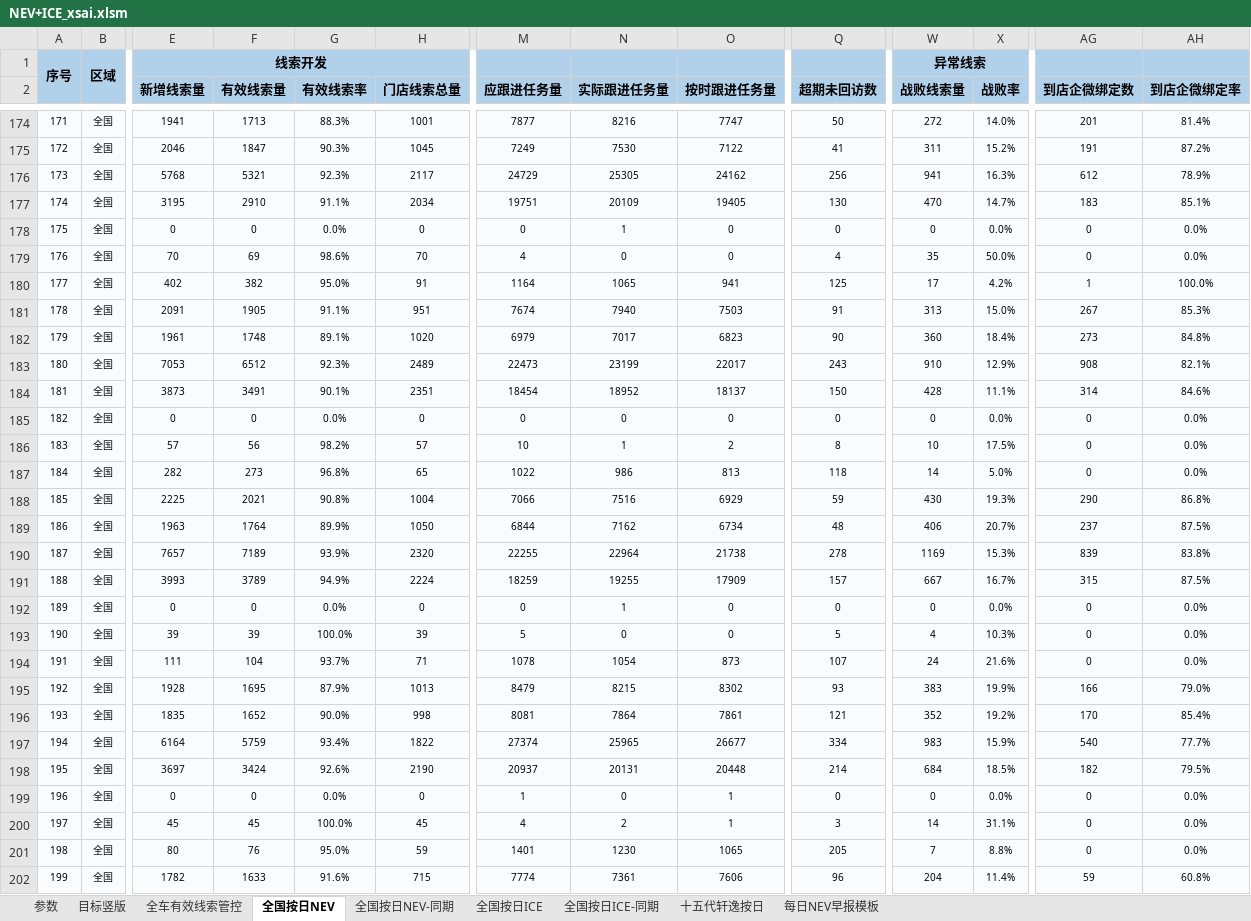
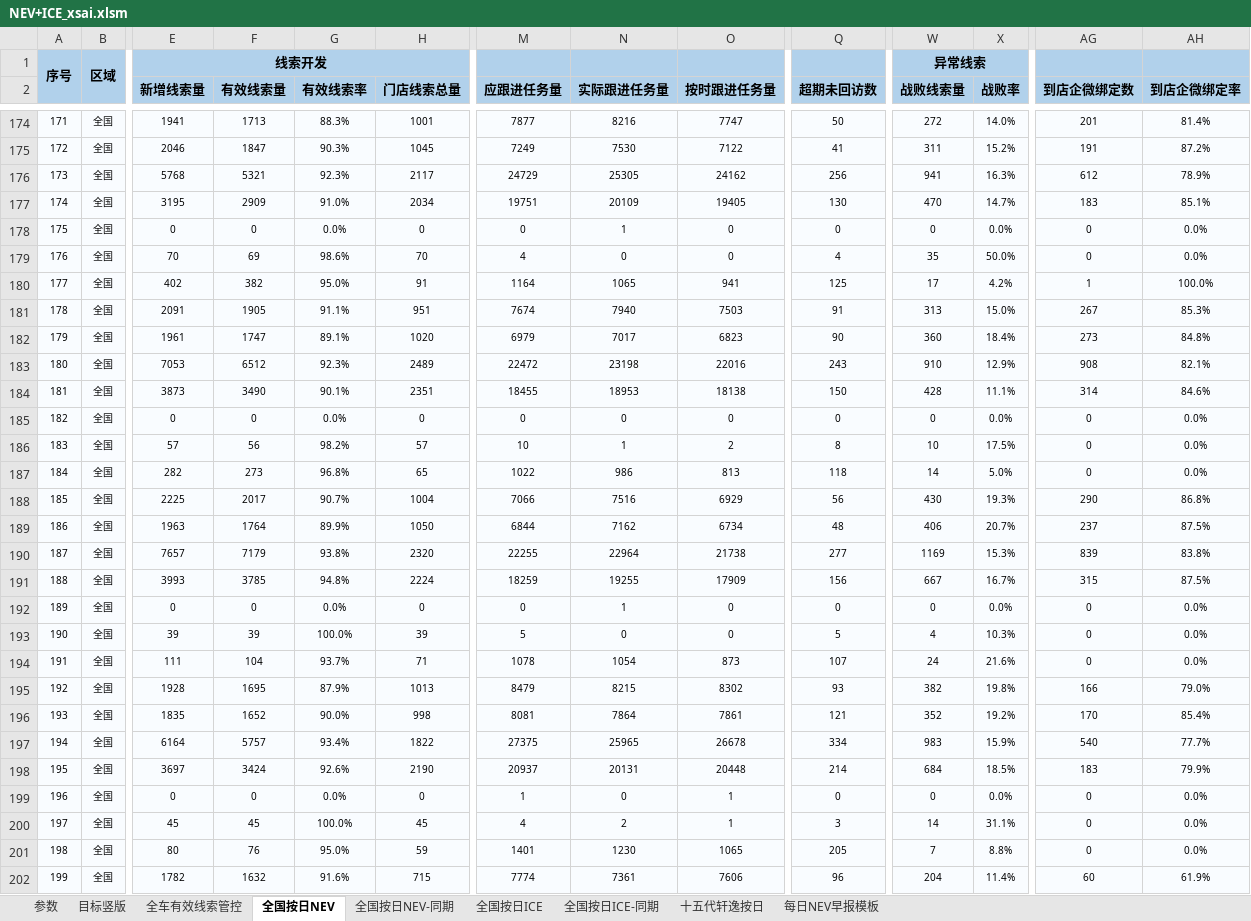
Before and after one commit to Django604/AI_Digest, an Excel workbook: data/source/NEV+ICE_xsai.xlsm, sheet 全国按日NEV, drawn as a sheet; only a part is shown, gaps mark what is left out; values as stored, in another font and other column widths than the file's, no borders; the diff covers the shown part only; the diff names each change by its address in the sheet, - before the commit and + after, or states it on an @@ line.

Commit message:
Auto publish dashboard data 2026-09-03 (silent)

```diff
--- a/data/source/NEV+ICE_xsai.xlsm (sheet 全国按日NEV)
+++ b/data/source/NEV+ICE_xsai.xlsm (sheet 全国按日NEV)
-F177 (有效线索量): 2910
+F177 (有效线索量): 2909
-G177 (有效线索率): 91.1%
+G177 (有效线索率): 91.0%
-F182 (有效线索量): 1748
+F182 (有效线索量): 1747
-M183 (应跟进任务量): 22473
+M183 (应跟进任务量): 22472
-N183 (实际跟进任务量): 23199
+N183 (实际跟进任务量): 23198
-O183 (按时跟进任务量): 22017
+O183 (按时跟进任务量): 22016
-F184 (有效线索量): 3491
+F184 (有效线索量): 3490
-M184 (应跟进任务量): 18454
+M184 (应跟进任务量): 18455
-N184 (实际跟进任务量): 18952
+N184 (实际跟进任务量): 18953
-O184 (按时跟进任务量): 18137
+O184 (按时跟进任务量): 18138
-F188 (有效线索量): 2021
+F188 (有效线索量): 2017
-G188 (有效线索率): 90.8%
+G188 (有效线索率): 90.7%
-Q188 (超期未回访数): 59
+Q188 (超期未回访数): 56
-F190 (有效线索量): 7189
+F190 (有效线索量): 7179
-G190 (有效线索率): 93.9%
+G190 (有效线索率): 93.8%
-Q190 (超期未回访数): 278
+Q190 (超期未回访数): 277
-F191 (有效线索量): 3789
+F191 (有效线索量): 3785
-G191 (有效线索率): 94.9%
+G191 (有效线索率): 94.8%
-Q191 (超期未回访数): 157
+Q191 (超期未回访数): 156
-W195 (战败线索量): 383
+W195 (战败线索量): 382
-X195 (战败率): 19.9%
+X195 (战败率): 19.8%
-F197 (有效线索量): 5759
+F197 (有效线索量): 5757
-M197 (应跟进任务量): 27374
+M197 (应跟进任务量): 27375
-O197 (按时跟进任务量): 26677
+O197 (按时跟进任务量): 26678
-AG198 (到店企微绑定数): 182
+AG198 (到店企微绑定数): 183
-AH198 (到店企微绑定率): 79.5%
+AH198 (到店企微绑定率): 79.9%
-F202 (有效线索量): 1633
+F202 (有效线索量): 1632
-AG202 (到店企微绑定数): 59
+AG202 (到店企微绑定数): 60
-AH202 (到店企微绑定率): 60.8%
+AH202 (到店企微绑定率): 61.9%
```
Also changed, not shown: 110 edited cells elsewhere in this sheet, data/source/NEV+ICE_ldai.xlsm, 5 other files.
